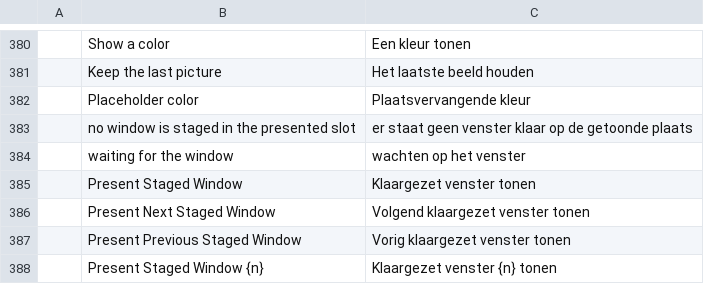
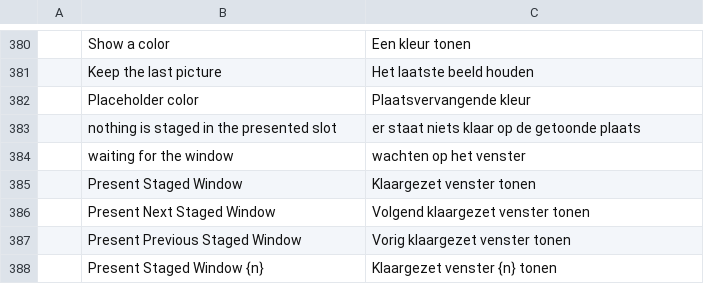
Before and after one commit to blamejs/StudioCraft, a TSV file: crates/ui-egui/i18n/locales/nl/studiocraft.tsv, drawn as a sheet; only a part is shown, gaps mark what is left out.

```diff
--- a/crates/ui-egui/i18n/locales/nl/studiocraft.tsv
+++ b/crates/ui-egui/i18n/locales/nl/studiocraft.tsv
@@ -382,3 +382,3 @@
 	Placeholder color	Plaatsvervangende kleur
-	no window is staged in the presented slot	er staat geen venster klaar op de getoonde plaats
+	nothing is staged in the presented slot	er staat niets klaar op de getoonde plaats
 	waiting for the window	wachten op het venster
```
Also changed, not shown: crates/ui-egui/i18n/locales/cs/studiocraft.tsv, crates/ui-egui/i18n/locales/es/studiocraft.tsv, 21 other files.
